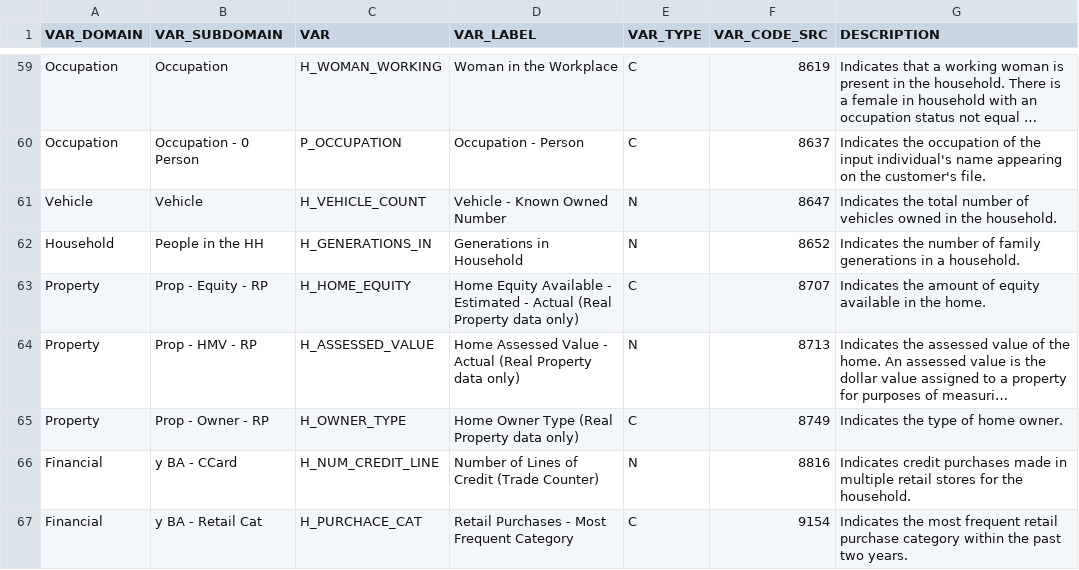
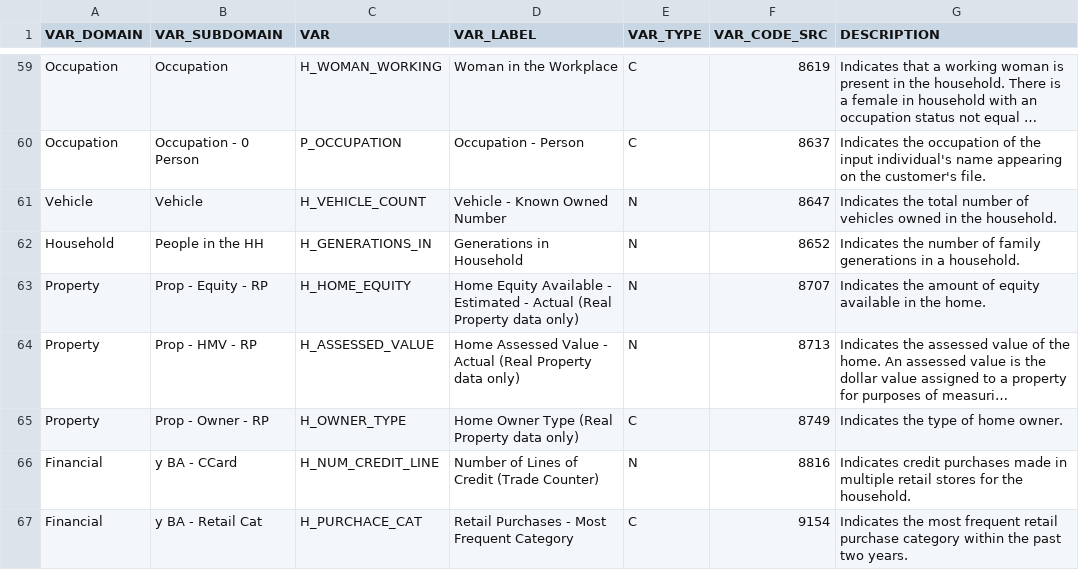
Before and after one commit to gpcnetwork/gpc_sdoh, a CSV file: ref/i_sdh_sel.csv, drawn as a sheet; only a part is shown, gaps mark what is left out; long unchanged cells end in …; the diff names each change by its address in the sheet, - before the commit and + after, or states it on an @@ line.

```diff
--- a/ref/i_sdh_sel.csv
+++ b/ref/i_sdh_sel.csv
-E63 (VAR_TYPE): C
+E63 (VAR_TYPE): N
```
Also changed, not shown: 6 other files.
